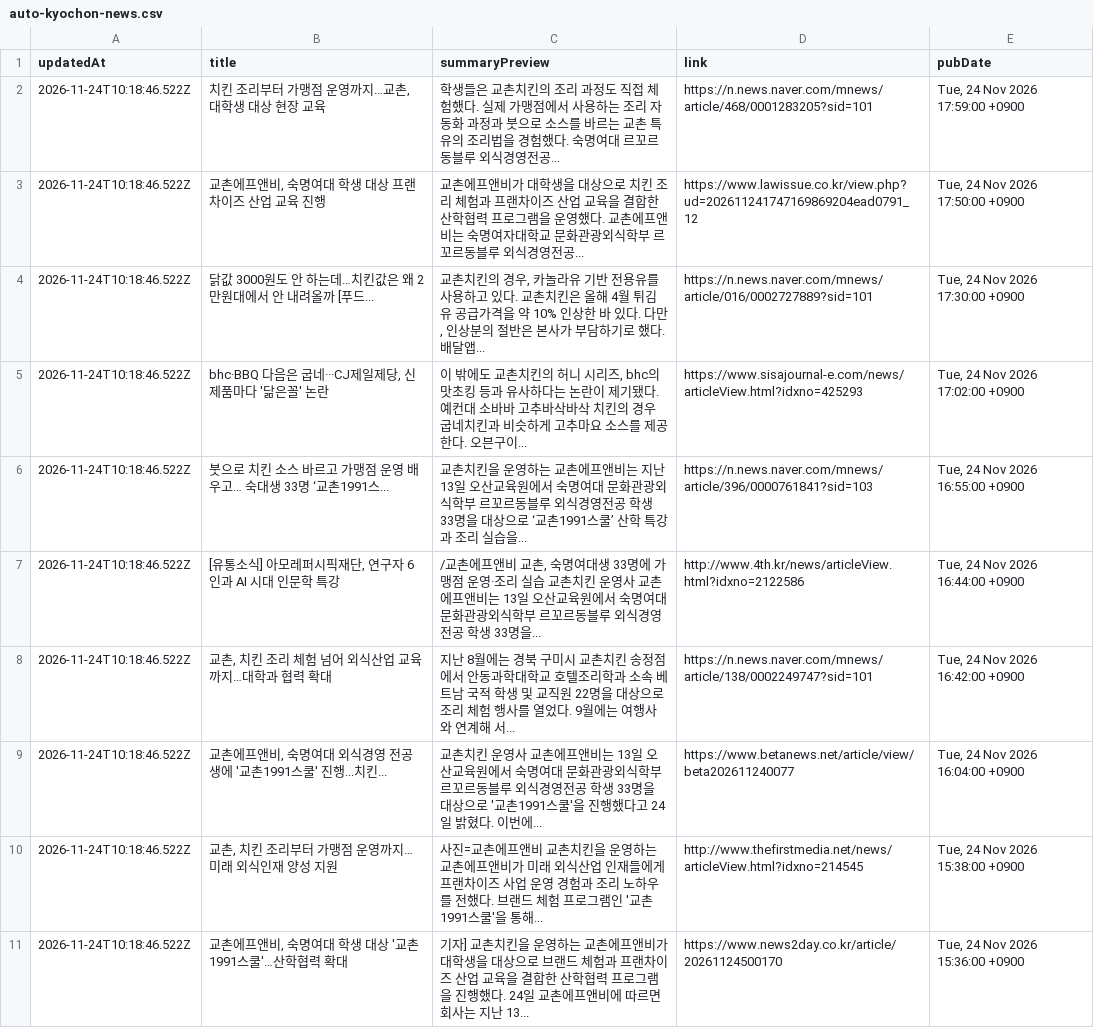
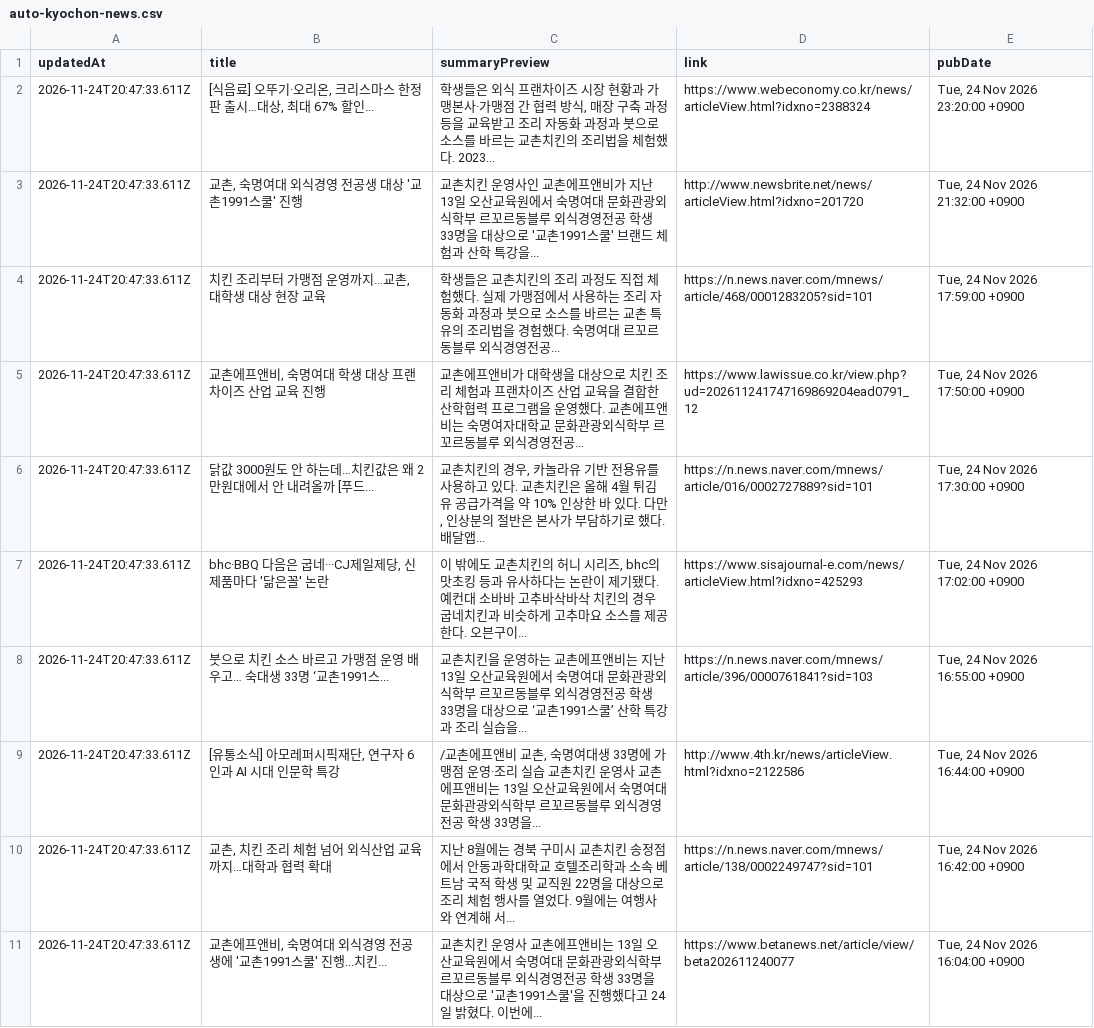
Before and after one commit to hemes-practice/chicken-mvp2-searching-style-cursor-, a CSV file: chicken-mvp/src/auto-kyochon-news.csv, drawn as a sheet.

```diff
--- a/chicken-mvp/src/auto-kyochon-news.csv
+++ b/chicken-mvp/src/auto-kyochon-news.csv
@@ -1,11 +1,11 @@
 "updatedAt","title","summaryPreview","link","pubDate"
-"2026-11-24T10:18:46.522Z","치킨 조리부터 가맹점 운영까지…교촌, 대학생 대상 현장 교육","학생들은 교촌치킨의 조리 과정도 직접 체험했다. 실제 가맹점에서 사용하는 조리 자동화 과정과 붓으로 소스를 바르는 교촌 특유의 조리법을 경험했다. 숙명여대 르꼬르동블루 외식경영전공...","https://n.news.naver.com/mnews/article/468/0001283205?sid=101","Tue, 24 Nov 2026 17:59:00 +0900"
-"2026-11-24T10:18:46.522Z","교촌에프앤비, 숙명여대 학생 대상 프랜차이즈 산업 교육 진행","교촌에프앤비가 대학생을 대상으로 치킨 조리 체험과 프랜차이즈 산업 교육을 결합한 산학협력 프로그램을 운영했다. 교촌에프앤비는 숙명여자대학교 문화관광외식학부 르꼬르동블루 외식경영전공...","https://www.lawissue.co.kr/view.php?ud=202611241747169869204ead0791_12","Tue, 24 Nov 2026 17:50:00 +0900"
-"2026-11-24T10:18:46.522Z","닭값 3000원도 안 하는데…치킨값은 왜 2만원대에서 안 내려올까 [푸드...","교촌치킨의 경우, 카놀라유 기반 전용유를 사용하고 있다. 교촌치킨은 올해 4월 튀김유 공급가격을 약 10% 인상한 바 있다. 다만, 인상분의 절반은 본사가 부담하기로 했다. 배달앱...","https://n.news.naver.com/mnews/article/016/0002727889?sid=101","Tue, 24 Nov 2026 17:30:00 +0900"
-"2026-11-24T10:18:46.522Z","bhc·BBQ 다음은 굽네···CJ제일제당, 신제품마다 '닮은꼴' 논란","이 밖에도 교촌치킨의 허니 시리즈, bhc의 맛초킹 등과 유사하다는 논란이 제기됐다. 예컨대 소바바 고추바삭바삭 치킨의 경우 굽네치킨과 비슷하게 고추마요 소스를 제공한다. 오븐구이...","https://www.sisajournal-e.com/news/articleView.html?idxno=425293","Tue, 24 Nov 2026 17:02:00 +0900"
-"2026-11-24T10:18:46.522Z","붓으로 치킨 소스 바르고 가맹점 운영 배우고… 숙대생 33명 ‘교촌1991스...","교촌치킨을 운영하는 교촌에프앤비는 지난 13일 오산교육원에서 숙명여대 문화관광외식학부 르꼬르동블루 외식경영전공 학생 33명을 대상으로 ‘교촌1991스쿨’ 산학 특강과 조리 실습을...","https://n.news.naver.com/mnews/article/396/0000761841?sid=103","Tue, 24 Nov 2026 16:55:00 +0900"
-"2026-11-24T10:18:46.522Z","[유통소식] 아모레퍼시픽재단, 연구자 6인과 AI 시대 인문학 특강","/교촌에프앤비 교촌, 숙명여대생 33명에 가맹점 운영·조리 실습 교촌치킨 운영사 교촌에프앤비는 13일 오산교육원에서 숙명여대 문화관광외식학부 르꼬르동블루 외식경영전공 학생 33명을...","http://www.4th.kr/news/articleView.html?idxno=2122586","Tue, 24 Nov 2026 16:44:00 +0900"
-"2026-11-24T10:18:46.522Z","교촌, 치킨 조리 체험 넘어 외식산업 교육까지…대학과 협력 확대","지난 8월에는 경북 구미시 교촌치킨 송정점에서 안동과학대학교 호텔조리학과 소속 베트남 국적 학생 및 교직원 22명을 대상으로 조리 체험 행사를 열었다. 9월에는 여행사와 연계해 서...","https://n.news.naver.com/mnews/article/138/0002249747?sid=101","Tue, 24 Nov 2026 16:42:00 +0900"
-"2026-11-24T10:18:46.522Z","교촌에프앤비, 숙명여대 외식경영 전공생에 '교촌1991스쿨' 진행...치킨...","교촌치킨 운영사 교촌에프앤비는 13일 오산교육원에서 숙명여대 문화관광외식학부 르꼬르동블루 외식경영전공 학생 33명을 대상으로 '교촌1991스쿨'을 진행했다고 24일 밝혔다. 이번에...","https://www.betanews.net/article/view/beta202611240077","Tue, 24 Nov 2026 16:04:00 +0900"
-"2026-11-24T10:18:46.522Z","교촌, 치킨 조리부터 가맹점 운영까지…미래 외식인재 양성 지원","사진=교촌에프앤비 교촌치킨을 운영하는 교촌에프앤비가 미래 외식산업 인재들에게 프랜차이즈 사업 운영 경험과 조리 노하우를 전했다. 브랜드 체험 프로그램인 '교촌1991스쿨'을 통해...","http://www.thefirstmedia.net/news/articleView.html?idxno=214545","Tue, 24 Nov 2026 15:38:00 +0900"
-"2026-11-24T10:18:46.522Z","교촌에프앤비, 숙명여대 학생 대상 '교촌1991스쿨'…산학협력 확대","기자] 교촌치킨을 운영하는 교촌에프앤비가 대학생을 대상으로 브랜드 체험과 프랜차이즈 산업 교육을 결합한 산학협력 프로그램을 진행했다. 24일 교촌에프앤비에 따르면 회사는 지난 13...","https://www.news2day.co.kr/article/20261124500170","Tue, 24 Nov 2026 15:36:00 +0900"
+"2026-11-24T20:47:33.611Z","[식음료] 오뚜기·오리온, 크리스마스 한정판 출시…대상, 최대 67% 할인...","학생들은 외식 프랜차이즈 시장 현황과 가맹본사·가맹점 간 협력 방식, 매장 구축 과정 등을 교육받고 조리 자동화 과정과 붓으로 소스를 바르는 교촌치킨의 조리법을 체험했다. 2023...","https://www.webeconomy.co.kr/news/articleView.html?idxno=2388324","Tue, 24 Nov 2026 23:20:00 +0900"
+"2026-11-24T20:47:33.611Z","교촌, 숙명여대 외식경영 전공생 대상 '교촌1991스쿨' 진행","교촌치킨 운영사인 교촌에프앤비가 지난 13일 오산교육원에서 숙명여대 문화관광외식학부 르꼬르동블루 외식경영전공 학생 33명을 대상으로 '교촌1991스쿨' 브랜드 체험과 산학 특강을...","http://www.newsbrite.net/news/articleView.html?idxno=201720","Tue, 24 Nov 2026 21:32:00 +0900"
+"2026-11-24T20:47:33.611Z","치킨 조리부터 가맹점 운영까지…교촌, 대학생 대상 현장 교육","학생들은 교촌치킨의 조리 과정도 직접 체험했다. 실제 가맹점에서 사용하는 조리 자동화 과정과 붓으로 소스를 바르는 교촌 특유의 조리법을 경험했다. 숙명여대 르꼬르동블루 외식경영전공...","https://n.news.naver.com/mnews/article/468/0001283205?sid=101","Tue, 24 Nov 2026 17:59:00 +0900"
+"2026-11-24T20:47:33.611Z","교촌에프앤비, 숙명여대 학생 대상 프랜차이즈 산업 교육 진행","교촌에프앤비가 대학생을 대상으로 치킨 조리 체험과 프랜차이즈 산업 교육을 결합한 산학협력 프로그램을 운영했다. 교촌에프앤비는 숙명여자대학교 문화관광외식학부 르꼬르동블루 외식경영전공...","https://www.lawissue.co.kr/view.php?ud=202611241747169869204ead0791_12","Tue, 24 Nov 2026 17:50:00 +0900"
+"2026-11-24T20:47:33.611Z","닭값 3000원도 안 하는데…치킨값은 왜 2만원대에서 안 내려올까 [푸드...","교촌치킨의 경우, 카놀라유 기반 전용유를 사용하고 있다. 교촌치킨은 올해 4월 튀김유 공급가격을 약 10% 인상한 바 있다. 다만, 인상분의 절반은 본사가 부담하기로 했다. 배달앱...","https://n.news.naver.com/mnews/article/016/0002727889?sid=101","Tue, 24 Nov 2026 17:30:00 +0900"
+"2026-11-24T20:47:33.611Z","bhc·BBQ 다음은 굽네···CJ제일제당, 신제품마다 '닮은꼴' 논란","이 밖에도 교촌치킨의 허니 시리즈, bhc의 맛초킹 등과 유사하다는 논란이 제기됐다. 예컨대 소바바 고추바삭바삭 치킨의 경우 굽네치킨과 비슷하게 고추마요 소스를 제공한다. 오븐구이...","https://www.sisajournal-e.com/news/articleView.html?idxno=425293","Tue, 24 Nov 2026 17:02:00 +0900"
+"2026-11-24T20:47:33.611Z","붓으로 치킨 소스 바르고 가맹점 운영 배우고… 숙대생 33명 ‘교촌1991스...","교촌치킨을 운영하는 교촌에프앤비는 지난 13일 오산교육원에서 숙명여대 문화관광외식학부 르꼬르동블루 외식경영전공 학생 33명을 대상으로 ‘교촌1991스쿨’ 산학 특강과 조리 실습을...","https://n.news.naver.com/mnews/article/396/0000761841?sid=103","Tue, 24 Nov 2026 16:55:00 +0900"
+"2026-11-24T20:47:33.611Z","[유통소식] 아모레퍼시픽재단, 연구자 6인과 AI 시대 인문학 특강","/교촌에프앤비 교촌, 숙명여대생 33명에 가맹점 운영·조리 실습 교촌치킨 운영사 교촌에프앤비는 13일 오산교육원에서 숙명여대 문화관광외식학부 르꼬르동블루 외식경영전공 학생 33명을...","http://www.4th.kr/news/articleView.html?idxno=2122586","Tue, 24 Nov 2026 16:44:00 +0900"
+"2026-11-24T20:47:33.611Z","교촌, 치킨 조리 체험 넘어 외식산업 교육까지…대학과 협력 확대","지난 8월에는 경북 구미시 교촌치킨 송정점에서 안동과학대학교 호텔조리학과 소속 베트남 국적 학생 및 교직원 22명을 대상으로 조리 체험 행사를 열었다. 9월에는 여행사와 연계해 서...","https://n.news.naver.com/mnews/article/138/0002249747?sid=101","Tue, 24 Nov 2026 16:42:00 +0900"
+"2026-11-24T20:47:33.611Z","교촌에프앤비, 숙명여대 외식경영 전공생에 '교촌1991스쿨' 진행...치킨...","교촌치킨 운영사 교촌에프앤비는 13일 오산교육원에서 숙명여대 문화관광외식학부 르꼬르동블루 외식경영전공 학생 33명을 대상으로 '교촌1991스쿨'을 진행했다고 24일 밝혔다. 이번에...","https://www.betanews.net/article/view/beta202611240077","Tue, 24 Nov 2026 16:04:00 +0900"
```
Also changed, not shown: 1 other file.
